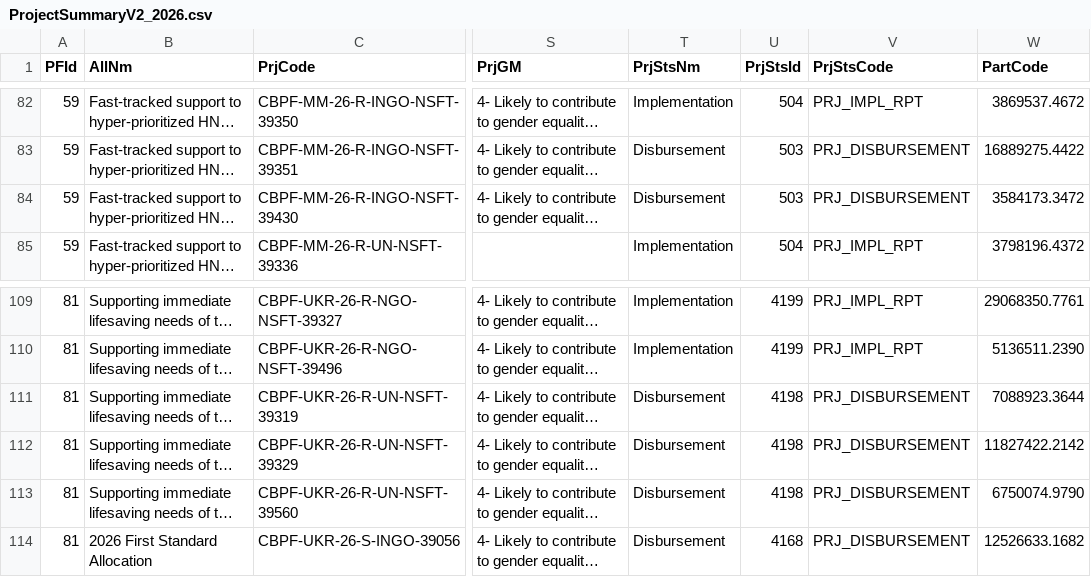
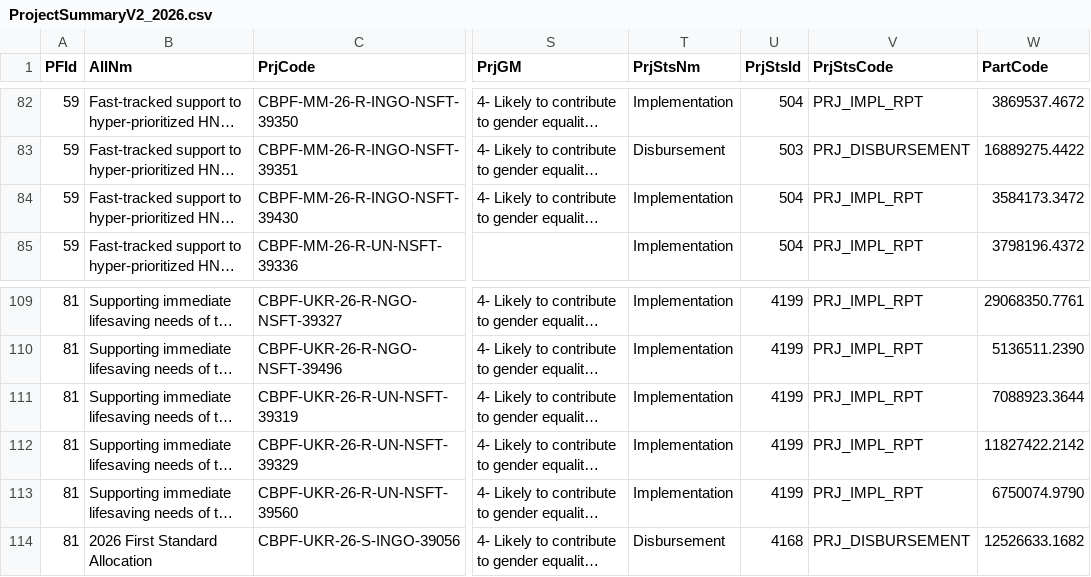
Before and after one commit to CBPFGMS/cbpfgms-data, a CSV file: utils/CBPF_allocations_overview_static/data/ProjectSummaryV2_2026.csv, drawn as a sheet; only a part is shown, gaps mark what is left out; long unchanged cells end in …; the diff names each change by its address in the sheet, - before the commit and + after, or states it on an @@ line.

```diff
--- a/utils/CBPF_allocations_overview_static/data/ProjectSummaryV2_2026.csv
+++ b/utils/CBPF_allocations_overview_static/data/ProjectSummaryV2_2026.csv
-T84 (PrjStsNm): Disbursement
+T84 (PrjStsNm): Implementation
-U84 (PrjStsId): 503
+U84 (PrjStsId): 504
-V84 (PrjStsCode): PRJ_DISBURSEMENT
+V84 (PrjStsCode): PRJ_IMPL_RPT
-T111:T113 (PrjStsNm): Disbursement
+T111:T113 (PrjStsNm): Implementation
-U111:U113 (PrjStsId): 4198
+U111:U113 (PrjStsId): 4199
-V111:V113 (PrjStsCode): PRJ_DISBURSEMENT
+V111:V113 (PrjStsCode): PRJ_IMPL_RPT
```
Also changed, not shown: utils/CBPF_allocations_overview_static/data/AllocationTypes.csv, utils/CBPF_allocations_overview_static/data/ProjectSummaryAggV2_2015.csv, 6 other files.
